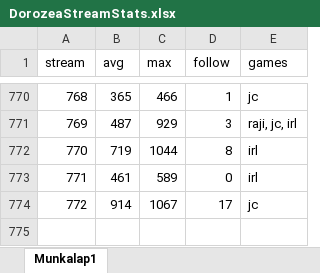
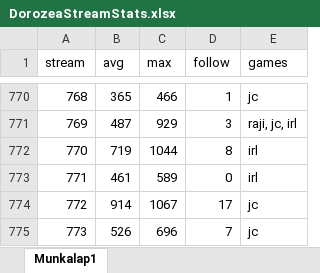
Before and after one commit to balintkardos/ChatlogDorozea, an Excel workbook: DorozeaStreamStats.xlsx, sheet Munkalap1, drawn as a sheet; only a part is shown, gaps mark what is left out; values as stored, in another font and other column widths than the file's, no borders; charts and pictures not drawn; the diff names each change by its address in the sheet, - before the commit and + after, or states it on an @@ line.

```diff
--- a/DorozeaStreamStats.xlsx (sheet Munkalap1)
+++ b/DorozeaStreamStats.xlsx (sheet Munkalap1)
+row 775: 773 | 526 | 696 | 7 | jc
```
Also changed, not shown: 3 other files.
